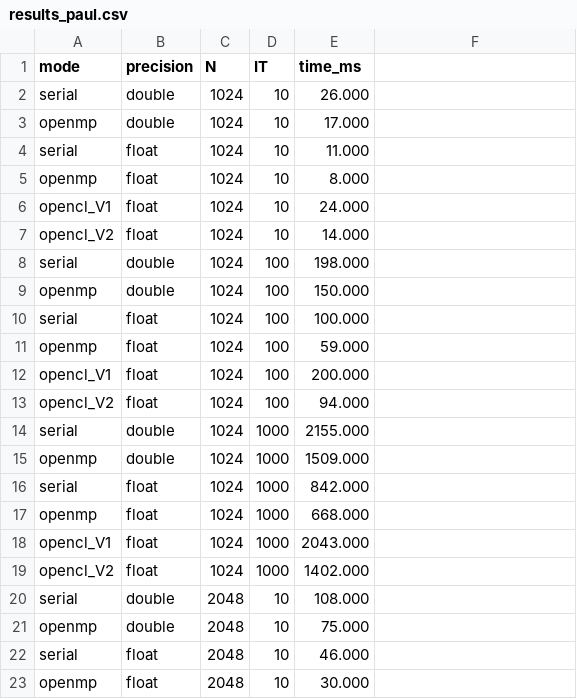
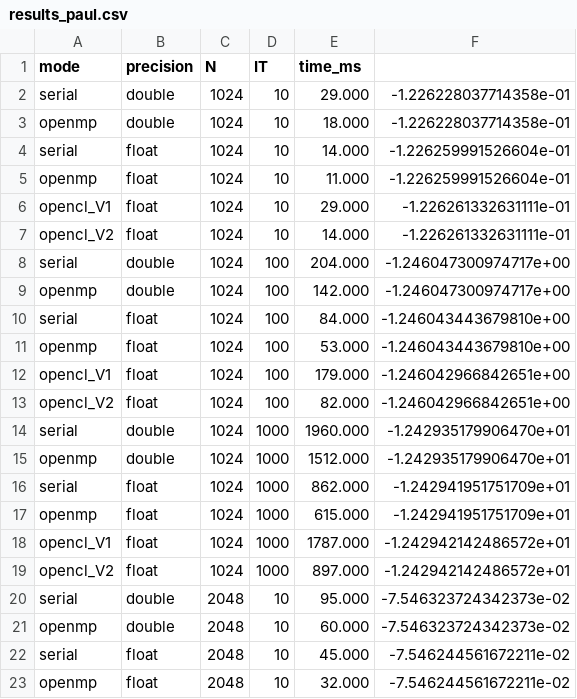
Before and after one commit to csbb4214/gpu-computing, a CSV file: exercise_2/results_paul.csv, drawn as a sheet; only a part is shown; the diff covers the shown part only.

Commit message:
benchmark results

```diff
--- a/exercise_2/results_paul.csv
+++ b/exercise_2/results_paul.csv
@@ -1,23 +1,23 @@
 mode,precision,N,IT,time_ms
-serial,double,1024,10,26.000
-openmp,double,1024,10,17.000
-serial,float,1024,10,11.000
-openmp,float,1024,10,8.000
-opencl_V1,float,1024,10,24.000
-opencl_V2,float,1024,10,14.000
-serial,double,1024,100,198.000
-openmp,double,1024,100,150.000
-serial,float,1024,100,100.000
-openmp,float,1024,100,59.000
-opencl_V1,float,1024,100,200.000
-opencl_V2,float,1024,100,94.000
-serial,double,1024,1000,2155.000
-openmp,double,1024,1000,1509.000
-serial,float,1024,1000,842.000
-openmp,float,1024,1000,668.000
-opencl_V1,float,1024,1000,2043.000
-opencl_V2,float,1024,1000,1402.000
-serial,double,2048,10,108.000
-openmp,double,2048,10,75.000
-serial,float,2048,10,46.000
-openmp,float,2048,10,30.000
+serial,double,1024,10,29.000,-1.226228037714358e-01
+openmp,double,1024,10,18.000,-1.226228037714358e-01
+serial,float,1024,10,14.000,-1.226259991526604e-01
+openmp,float,1024,10,11.000,-1.226259991526604e-01
+opencl_V1,float,1024,10,29.000,-1.226261332631111e-01
+opencl_V2,float,1024,10,14.000,-1.226261332631111e-01
+serial,double,1024,100,204.000,-1.246047300974717e+00
+openmp,double,1024,100,142.000,-1.246047300974717e+00
+serial,float,1024,100,84.000,-1.246043443679810e+00
+openmp,float,1024,100,53.000,-1.246043443679810e+00
+opencl_V1,float,1024,100,179.000,-1.246042966842651e+00
+opencl_V2,float,1024,100,82.000,-1.246042966842651e+00
+serial,double,1024,1000,1960.000,-1.242935179906470e+01
+openmp,double,1024,1000,1512.000,-1.242935179906470e+01
+serial,float,1024,1000,862.000,-1.242941951751709e+01
+openmp,float,1024,1000,615.000,-1.242941951751709e+01
+opencl_V1,float,1024,1000,1787.000,-1.242942142486572e+01
+opencl_V2,float,1024,1000,897.000,-1.242942142486572e+01
+serial,double,2048,10,95.000,-7.546323724342373e-02
+openmp,double,2048,10,60.000,-7.546323724342373e-02
+serial,float,2048,10,45.000,-7.546244561672211e-02
+openmp,float,2048,10,32.000,-7.546244561672211e-02
```
Also changed, not shown: 28 edited cells elsewhere in this file.
